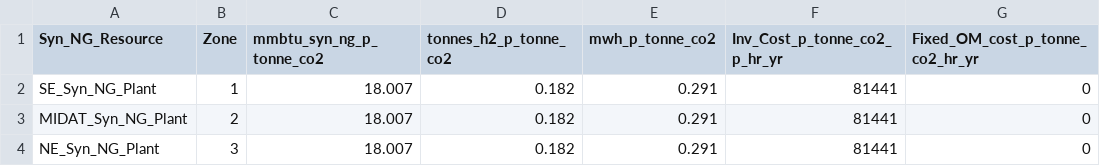
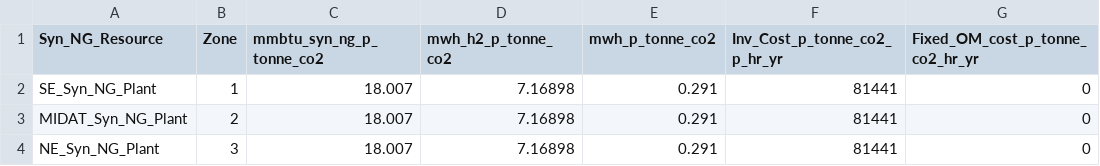
Before and after one commit to macroenergy/DOLPHYN-dev, a CSV file: Example_Systems/Eastern_US/ThreeZones_NGSC/NGSC_Syn_NG_Resources.csv, drawn as a sheet; only a part is shown; the diff names each change by its address in the sheet, - before the commit and + after, or states it on an @@ line.

```diff
--- a/Example_Systems/Eastern_US/ThreeZones_NGSC/NGSC_Syn_NG_Resources.csv
+++ b/Example_Systems/Eastern_US/ThreeZones_NGSC/NGSC_Syn_NG_Resources.csv
-D1: tonnes_h2_p_tonne_co2
+D1: mwh_h2_p_tonne_co2
-D2:D4 (mwh_h2_p_tonne_co2): 0.182
+D2:D4 (mwh_h2_p_tonne_co2): 7.16898
```
Also changed, not shown: Example_Systems/Eastern_US/ThreeZones_Non_NGSC/CSC_capture.csv, 39 other files.
